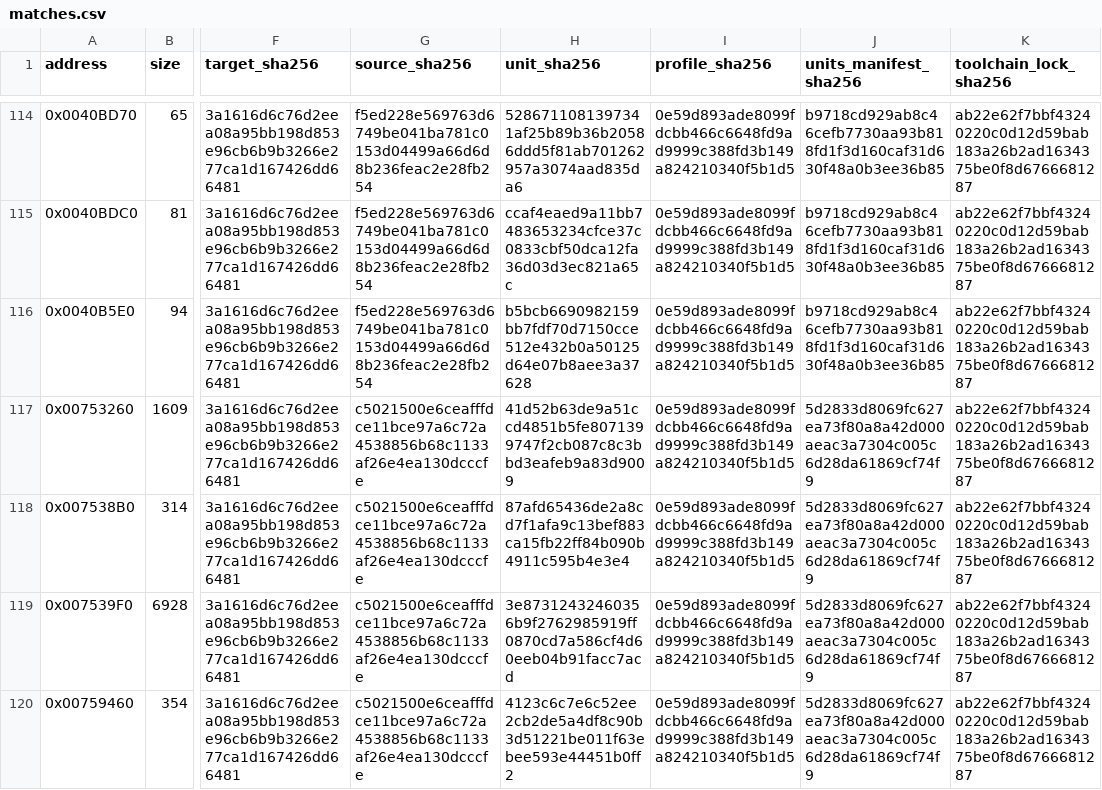
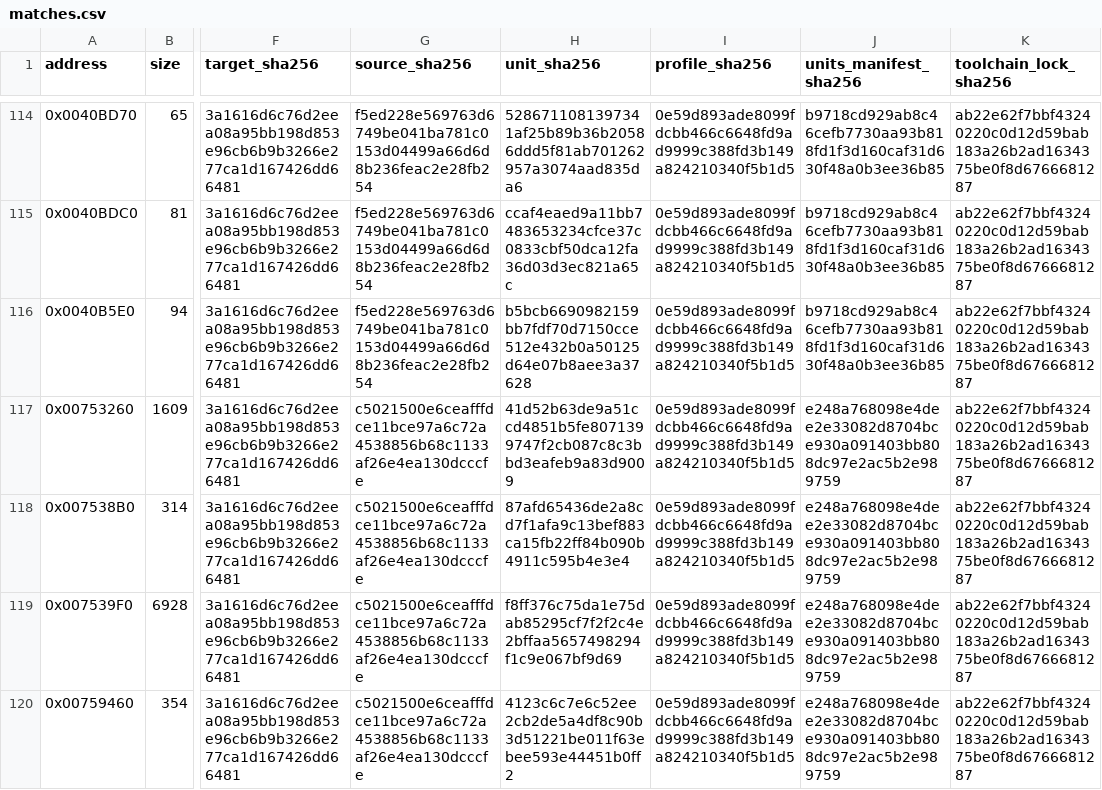
Before and after one commit to N0zoM1z0/Eternal-Fighter-Zero, a CSV file: config/matches.csv, drawn as a sheet; only a part is shown, gaps mark what is left out; the diff covers the shown part only; the diff names each change by its address in the sheet, - before the commit and + after, or states it on an @@ line.

```diff
--- a/config/matches.csv
+++ b/config/matches.csv
-J117:J120 (units_manifest_sha256): 5d2833d8069fc627ea73f80a8a42d000aeac3a7304c005c6d28da61869cf74f9
+J117:J120 (units_manifest_sha256): e248a768098e4dee2e33082d8704bce930a091403bb808dc97e2ac5b2e989759
-H119 (unit_sha256): 3e87312432460356b9f2762985919ff0870cd7a586cf4d60eeb04b91facc7acd
+H119 (unit_sha256): f8ff376c75da1e75dab85295cf7f2f2c4e2bffaa5657498294f1c9e067bf9d69
```
Also changed, not shown: 16 edited cells elsewhere in this file, 10 other files.
